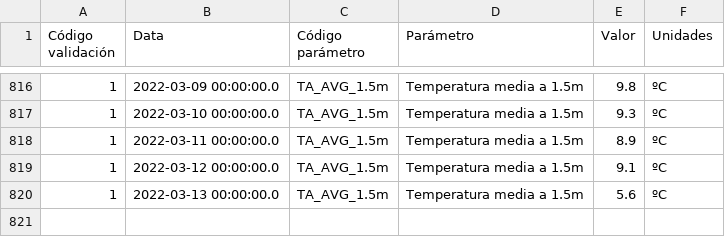
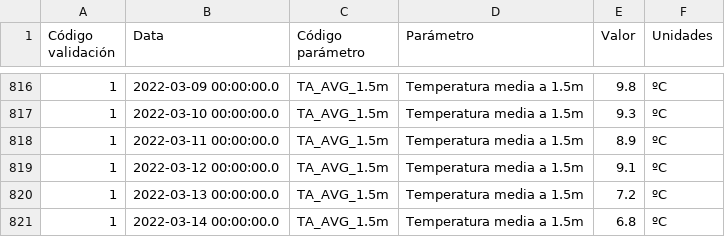
Before and after one commit to maqroll/electricity_consumption, a CSV file: temperatures.csv, drawn as a sheet; only a part is shown, gaps mark what is left out.

```diff
--- a/temperatures.csv
+++ b/temperatures.csv
@@ -819,2 +819,3 @@
 "1","2022-03-12 00:00:00.0","TA_AVG_1.5m","Temperatura media a 1.5m","9.1","ºC"
-"1","2022-03-13 00:00:00.0","TA_AVG_1.5m","Temperatura media a 1.5m","5.6","ºC"
+"1","2022-03-13 00:00:00.0","TA_AVG_1.5m","Temperatura media a 1.5m","7.2","ºC"
+"1","2022-03-14 00:00:00.0","TA_AVG_1.5m","Temperatura media a 1.5m","6.8","ºC"
```
